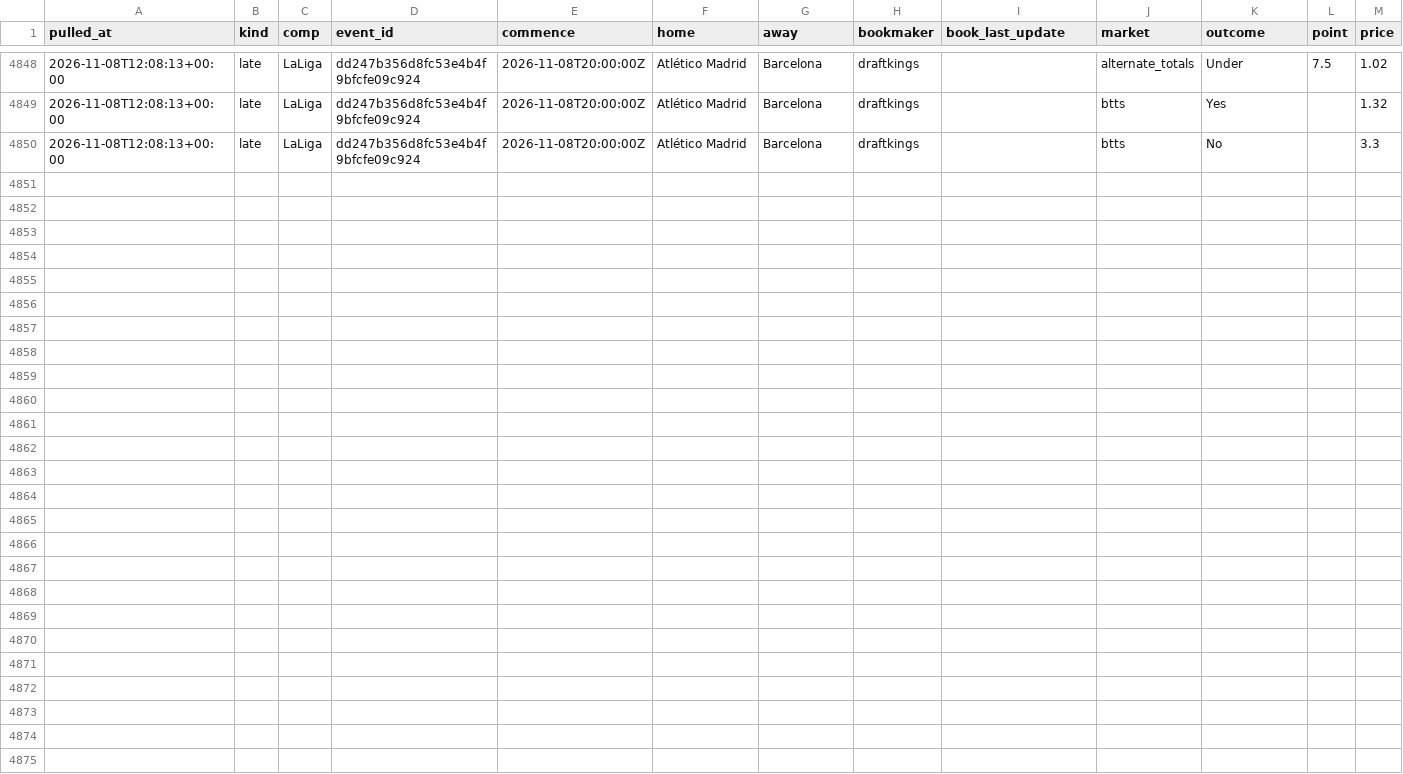
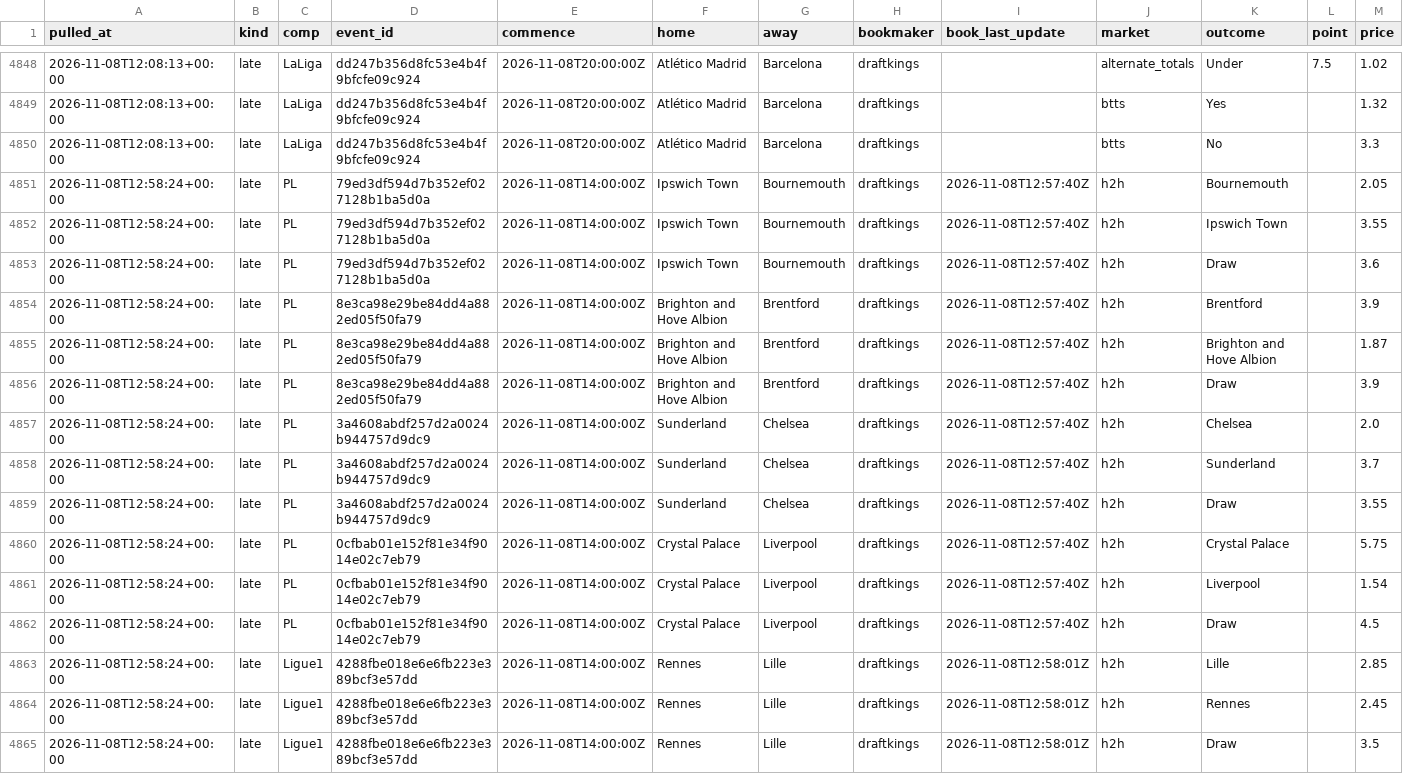
Before and after one commit to alcadiomontes03/match-engine-odds, a CSV file: data/odds/snapshots.csv, drawn as a sheet; only a part is shown, gaps mark what is left out; the diff names each change by its address in the sheet, - before the commit and + after, or states it on an @@ line.

```diff
--- a/data/odds/snapshots.csv
+++ b/data/odds/snapshots.csv
+row 4851: 2026-11-08T12:58:24+00:00 | late | PL | 79ed3df594d7b352ef027128b1ba5d0a | 2026-11-08T14:00:00Z | Ipswich Town | Bournemouth | draftkings | 2026-11-08T12:57:40Z | h2h | Bournemouth |  | 2.05
+row 4852: 2026-11-08T12:58:24+00:00 | late | PL | 79ed3df594d7b352ef027128b1ba5d0a | 2026-11-08T14:00:00Z | Ipswich Town | Bournemouth | draftkings | 2026-11-08T12:57:40Z | h2h | Ipswich Town |  | 3.55
+row 4853: 2026-11-08T12:58:24+00:00 | late | PL | 79ed3df594d7b352ef027128b1ba5d0a | 2026-11-08T14:00:00Z | Ipswich Town | Bournemouth | draftkings | 2026-11-08T12:57:40Z | h2h | Draw |  | 3.6
+row 4854: 2026-11-08T12:58:24+00:00 | late | PL | 8e3ca98e29be84dd4a882ed05f50fa79 | 2026-11-08T14:00:00Z | Brighton and Hove Albion | Brentford | draftkings | 2026-11-08T12:57:40Z | h2h | Brentford |  | 3.9
+row 4855: 2026-11-08T12:58:24+00:00 | late | PL | 8e3ca98e29be84dd4a882ed05f50fa79 | 2026-11-08T14:00:00Z | Brighton and Hove Albion | Brentford | draftkings | 2026-11-08T12:57:40Z | h2h | Brighton and Hove Albion |  | 1.87
+row 4856: 2026-11-08T12:58:24+00:00 | late | PL | 8e3ca98e29be84dd4a882ed05f50fa79 | 2026-11-08T14:00:00Z | Brighton and Hove Albion | Brentford | draftkings | 2026-11-08T12:57:40Z | h2h | Draw |  | 3.9
+row 4857: 2026-11-08T12:58:24+00:00 | late | PL | 3a4608abdf257d2a0024b944757d9dc9 | 2026-11-08T14:00:00Z | Sunderland | Chelsea | draftkings | 2026-11-08T12:57:40Z | h2h | Chelsea |  | 2.0
+row 4858: 2026-11-08T12:58:24+00:00 | late | PL | 3a4608abdf257d2a0024b944757d9dc9 | 2026-11-08T14:00:00Z | Sunderland | Chelsea | draftkings | 2026-11-08T12:57:40Z | h2h | Sunderland |  | 3.7
+row 4859: 2026-11-08T12:58:24+00:00 | late | PL | 3a4608abdf257d2a0024b944757d9dc9 | 2026-11-08T14:00:00Z | Sunderland | Chelsea | draftkings | 2026-11-08T12:57:40Z | h2h | Draw |  | 3.55
+row 4860: 2026-11-08T12:58:24+00:00 | late | PL | 0cfbab01e152f81e34f9014e02c7eb79 | 2026-11-08T14:00:00Z | Crystal Palace | Liverpool | draftkings | 2026-11-08T12:57:40Z | h2h | Crystal Palace |  | 5.75
+row 4861: 2026-11-08T12:58:24+00:00 | late | PL | 0cfbab01e152f81e34f9014e02c7eb79 | 2026-11-08T14:00:00Z | Crystal Palace | Liverpool | draftkings | 2026-11-08T12:57:40Z | h2h | Liverpool |  | 1.54
+row 4862: 2026-11-08T12:58:24+00:00 | late | PL | 0cfbab01e152f81e34f9014e02c7eb79 | 2026-11-08T14:00:00Z | Crystal Palace | Liverpool | draftkings | 2026-11-08T12:57:40Z | h2h | Draw |  | 4.5
+row 4863: 2026-11-08T12:58:24+00:00 | late | Ligue1 | 4288fbe018e6e6fb223e389bcf3e57dd | 2026-11-08T14:00:00Z | Rennes | Lille | draftkings | 2026-11-08T12:58:01Z | h2h | Lille |  | 2.85
+row 4864: 2026-11-08T12:58:24+00:00 | late | Ligue1 | 4288fbe018e6e6fb223e389bcf3e57dd | 2026-11-08T14:00:00Z | Rennes | Lille | draftkings | 2026-11-08T12:58:01Z | h2h | Rennes |  | 2.45
+row 4865: 2026-11-08T12:58:24+00:00 | late | Ligue1 | 4288fbe018e6e6fb223e389bcf3e57dd | 2026-11-08T14:00:00Z | Rennes | Lille | draftkings | 2026-11-08T12:58:01Z | h2h | Draw |  | 3.5
```
Also changed, not shown: data/odds/quota.csv, data/odds/sharp.csv, 5 other files.
